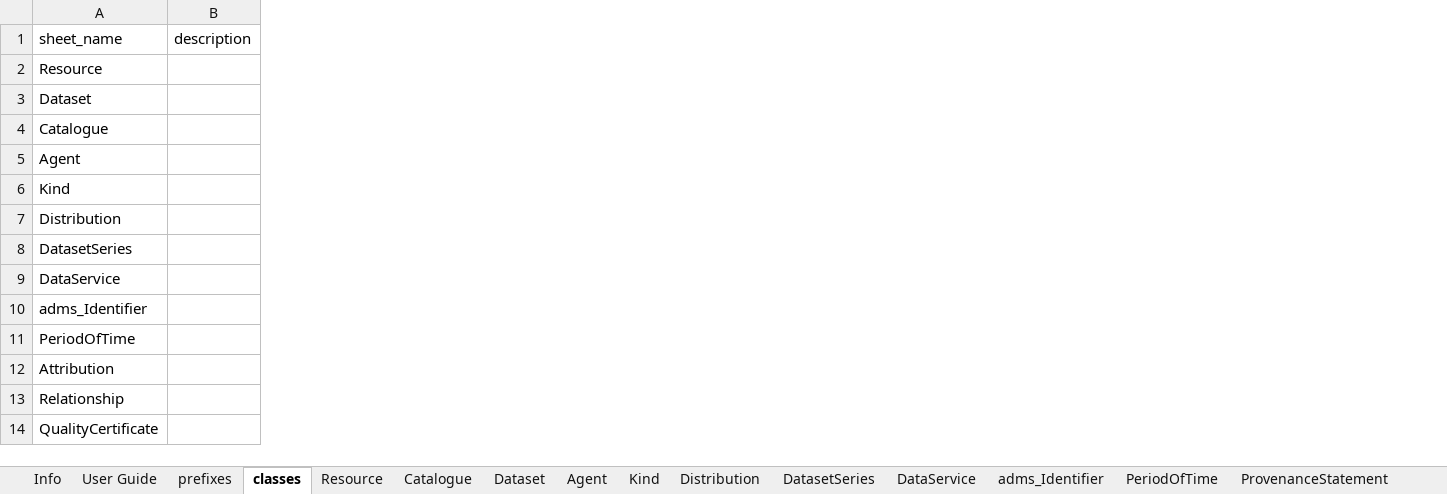
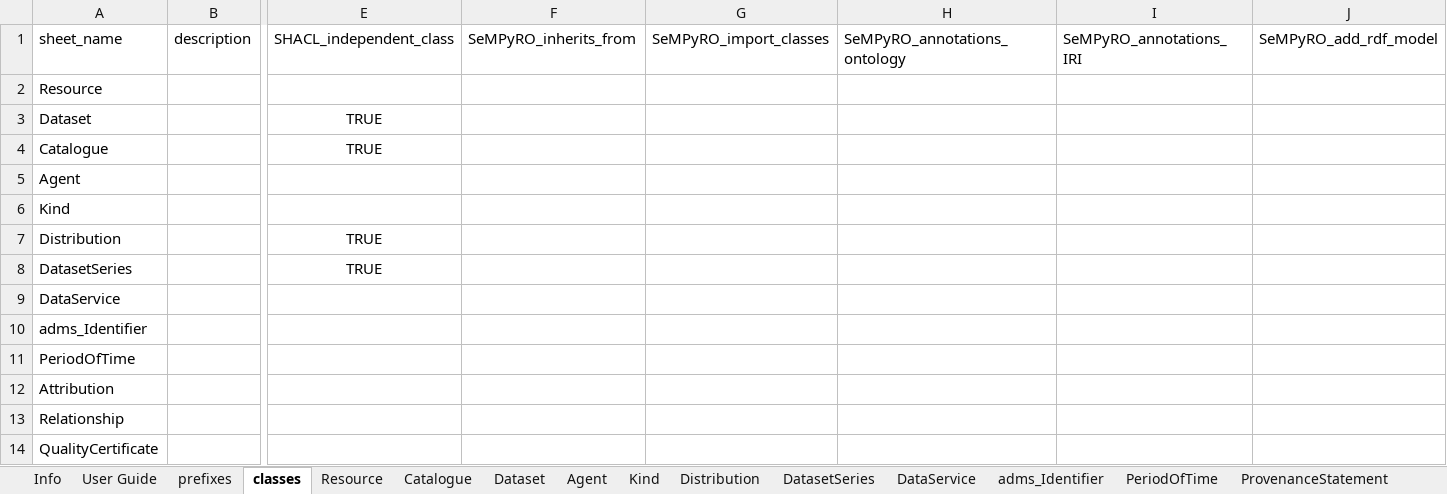
Before and after one commit to Health-RI/health-ri-metadata, an Excel workbook: Documents/Health-RI_v2.1.0-for-FDP.xlsx, sheet classes, drawn as a sheet; only a part is shown, gaps mark what is left out; values as stored, in another font and other column widths than the file's, no borders; the diff names each change by its address in the sheet, - before the commit and + after, or states it on an @@ line.

```diff
--- a/Documents/Health-RI_v2.1.0-for-FDP.xlsx (sheet classes)
+++ b/Documents/Health-RI_v2.1.0-for-FDP.xlsx (sheet classes)
+column E, rows 1-8: SHACL_independent_class |  | TRUE | TRUE |  |  | TRUE | TRUE
+column F, row 1: SeMPyRO_inherits_from
+column G, row 1: SeMPyRO_import_classes
+column H, row 1: SeMPyRO_annotations_ontology
+column I, row 1: SeMPyRO_annotations_IRI
+column J, row 1: SeMPyRO_add_rdf_model
```
Also changed, not shown: sheet prefixes, sheet Catalogue, sheet DataService, sheet DatasetSeries, sheet Dataset, sheet Activity, 14 more sheets, charts or pictures, 1 other file.
